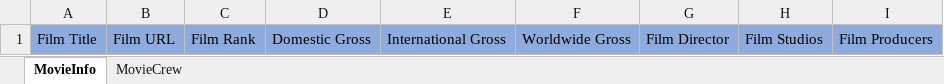
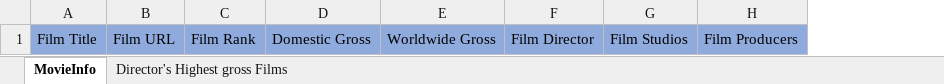
Before and after one commit to psri981/Group8-300-762, an Excel workbook: Movie_Data_Template.xlsx, sheet MovieInfo, drawn as a sheet; values as stored, in another font and other column widths than the file's, no borders; the diff names each change by its address in the sheet, - before the commit and + after, or states it on an @@ line.

```diff
--- a/Movie_Data_Template.xlsx (sheet MovieInfo)
+++ b/Movie_Data_Template.xlsx (sheet MovieInfo)
-sheet tab: MovieCrew
+sheet tab: Director's Highest gross Films
-column E, row 1: International Gross
```
Also changed, not shown: Movie_Data.xlsx, 1 other file.
